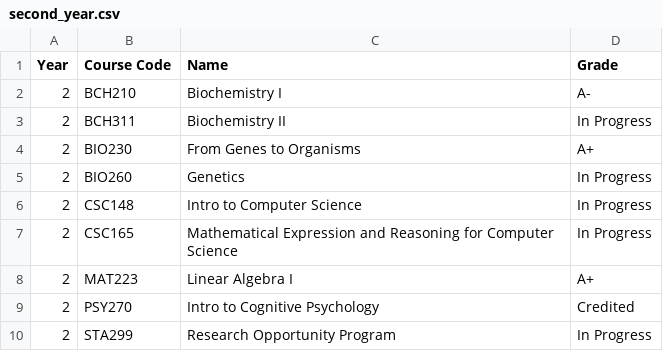
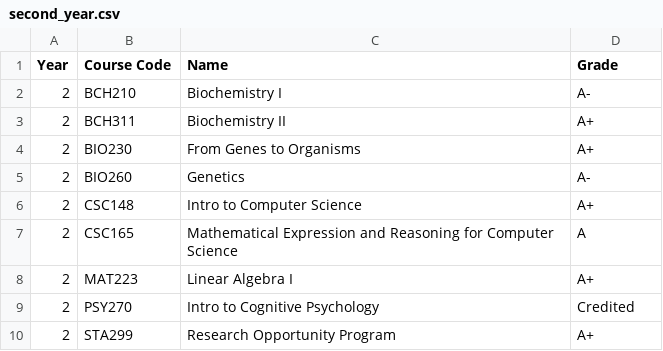
Before and after one commit to stan-hua/stan-hua.github.io, a CSV file: static/files/second_year.csv, drawn as a sheet.

Commit message:
v1.50
Updated about, experience and courses sections.
# removed some past experiences
# updated information on cytoimagenet and cluster analysis projects
# highlighted big concepts in courses section

```diff
--- a/static/files/second_year.csv
+++ b/static/files/second_year.csv
@@ -2,9 +2,9 @@ Year,Course Code,Name,Grade
 2,BCH210,Biochemistry I,A-
-2,BCH311,Biochemistry II,In Progress
+2,BCH311,Biochemistry II,A+
 2,BIO230,From Genes to Organisms,A+
-2,BIO260,Genetics,In Progress
-2,CSC148,Intro to Computer Science,In Progress
-2,CSC165,Mathematical Expression and Reasoning for Computer Science,In Progress
+2,BIO260,Genetics,A-
+2,CSC148,Intro to Computer Science,A+
+2,CSC165,Mathematical Expression and Reasoning for Computer Science,A
 2,MAT223,Linear Algebra I,A+
 2,PSY270,Intro to Cognitive Psychology,Credited
-2,STA299,Research Opportunity Program,In Progress
+2,STA299,Research Opportunity Program,A+
```
Also changed, not shown: 29 other files.
